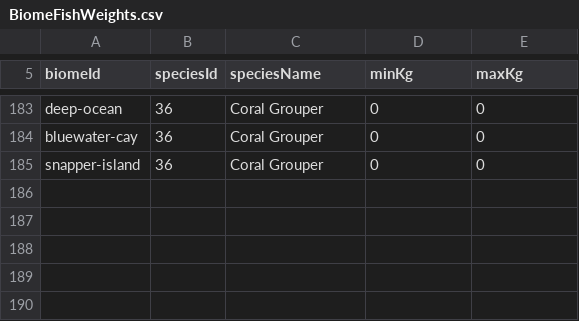
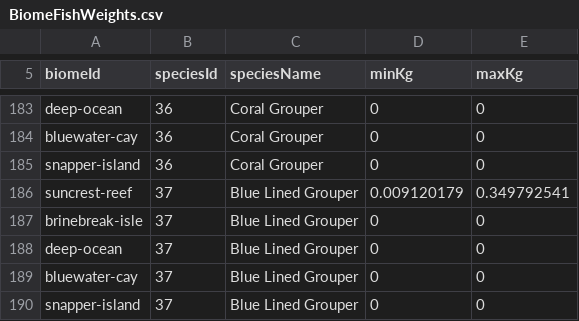
Before and after one commit to GalacticSlayer/3D-Android-Open-World, a CSV file: Assets/Resources/FishingTuning/BiomeFishWeights.csv, drawn as a sheet; only a part is shown, gaps mark what is left out.

Commit message:
Add Suncrest Blue Lined Grouper with 30% shrimp chance and 3x snapper difficulty

```diff
--- a/Assets/Resources/FishingTuning/BiomeFishWeights.csv
+++ b/Assets/Resources/FishingTuning/BiomeFishWeights.csv
@@ -185 +185,6 @@ bluewater-cay,36,Coral Grouper,0,0
 snapper-island,36,Coral Grouper,0,0
+suncrest-reef,37,Blue Lined Grouper,0.009120179,0.349792541
+brinebreak-isle,37,Blue Lined Grouper,0,0
+deep-ocean,37,Blue Lined Grouper,0,0
+bluewater-cay,37,Blue Lined Grouper,0,0
+snapper-island,37,Blue Lined Grouper,0,0
```
Also changed, not shown: Assets/Resources/FishingTuning/BiomeBaitSpeciesChance.csv, 19 other files.
